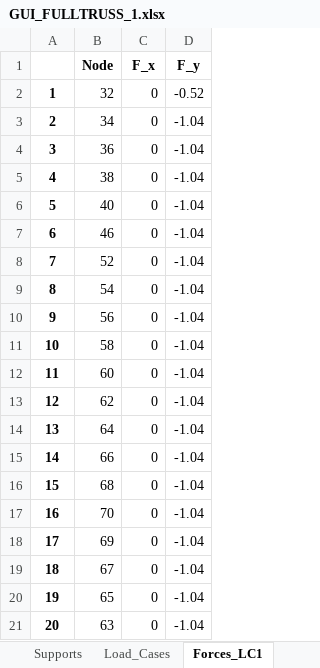
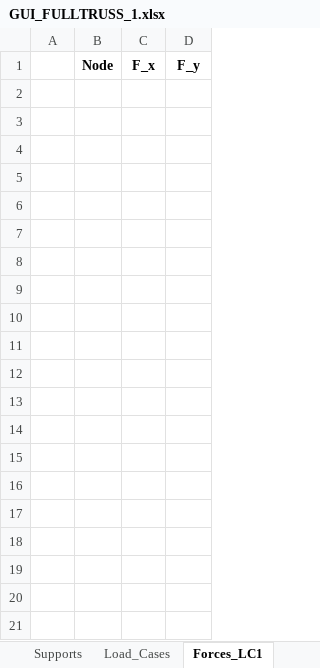
Before and after one commit to mjamezquidilla/pysead, an Excel workbook: Examples/GUI_Truss2D/GUI_FULLTRUSS_1.xlsx, sheet Forces_LC1, drawn as a sheet; only a part is shown; values as stored, in another font and other column widths than the file's, no borders; the diff covers the shown part only; the diff names each change by its address in the sheet, - before the commit and + after, or states it on an @@ line.

```diff
--- a/Examples/GUI_Truss2D/GUI_FULLTRUSS_1.xlsx (sheet Forces_LC1)
+++ b/Examples/GUI_Truss2D/GUI_FULLTRUSS_1.xlsx (sheet Forces_LC1)
-row 2: 1 | 32 | 0 | -0.52
-row 3: 2 | 34 | 0 | -1.04
-row 4: 3 | 36 | 0 | -1.04
-row 5: 4 | 38 | 0 | -1.04
-row 6: 5 | 40 | 0 | -1.04
-row 7: 6 | 46 | 0 | -1.04
-row 8: 7 | 52 | 0 | -1.04
-row 9: 8 | 54 | 0 | -1.04
-row 10: 9 | 56 | 0 | -1.04
-row 11: 10 | 58 | 0 | -1.04
-row 12: 11 | 60 | 0 | -1.04
-row 13: 12 | 62 | 0 | -1.04
-row 14: 13 | 64 | 0 | -1.04
-row 15: 14 | 66 | 0 | -1.04
-row 16: 15 | 68 | 0 | -1.04
-row 17: 16 | 70 | 0 | -1.04
-row 18: 17 | 69 | 0 | -1.04
-row 19: 18 | 67 | 0 | -1.04
-row 20: 19 | 65 | 0 | -1.04
-row 21: 20 | 63 | 0 | -1.04
```
Also changed, not shown: 11 removed rows elsewhere in this sheet, sheet Forces_LC3, sheet Forces_LC2, sheet Load_Cases, Examples/GUI_Truss2D/GUI_Arch Truss_1.xlsx, Examples/GUI_Truss2D/GUI_Arch Truss_1_Solved.xlsx, 3 other files.
